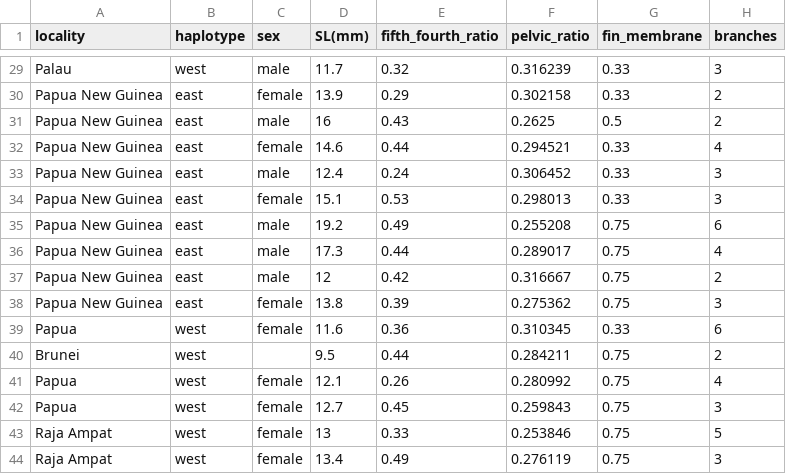
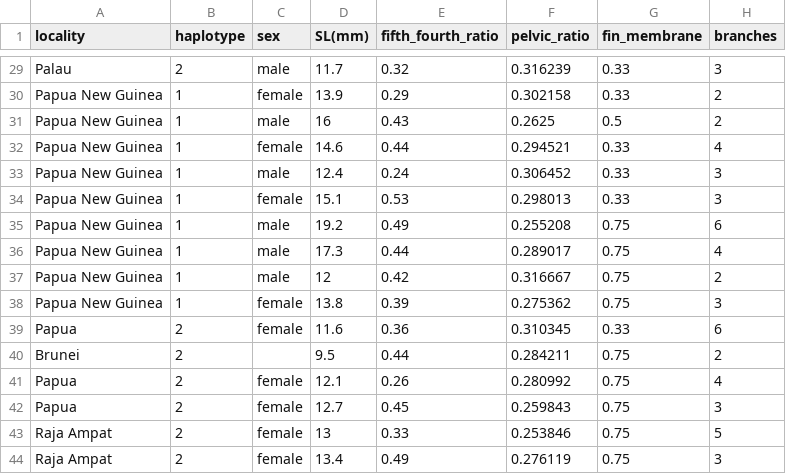
Before and after one commit to fish497-2018/yiu_eviota, a CSV file: data/morphology_numerical_data3.csv, drawn as a sheet; only a part is shown, gaps mark what is left out; the diff covers the shown part only; the diff names each change by its address in the sheet, - before the commit and + after, or states it on an @@ line.

```diff
--- a/data/morphology_numerical_data3.csv
+++ b/data/morphology_numerical_data3.csv
-B29 (haplotype): west
+B29 (haplotype): 2
-B30:B38 (haplotype): east
+B30:B38 (haplotype): 1
-B39:B44 (haplotype): west
+B39:B44 (haplotype): 2
```
Also changed, not shown: 27 edited cells elsewhere in this file, 3 other files.
